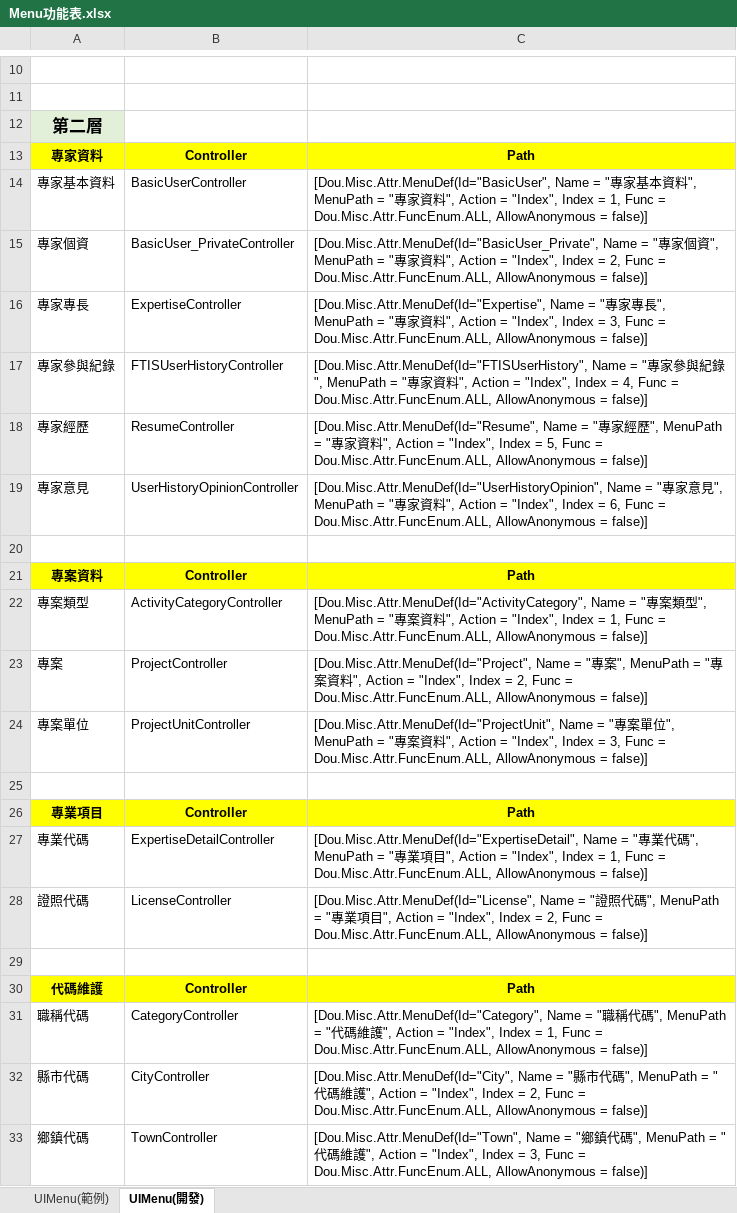
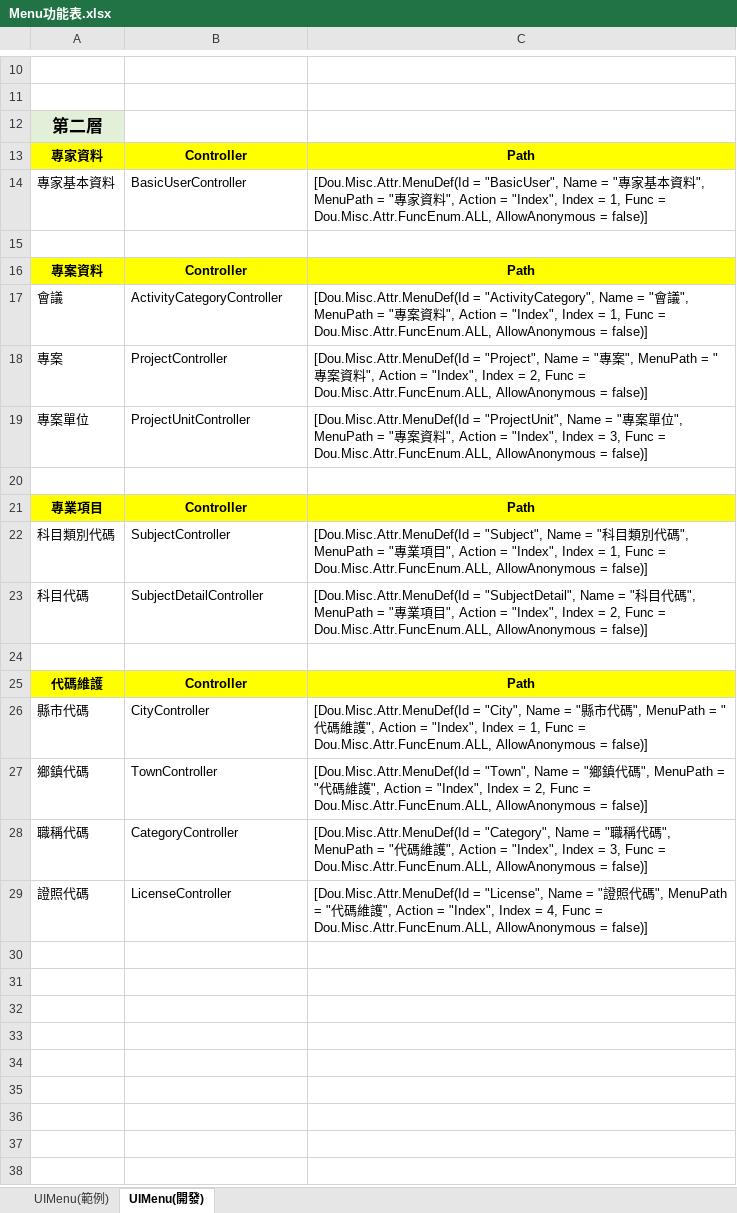
Before and after one commit to ITFtis/Esdms, an Excel workbook: Docs/Menu功能表.xlsx, sheet UIMenu(開發), drawn as a sheet; only a part is shown, gaps mark what is left out; values as stored, in another font and other column widths than the file's, no borders; removed rows and columns are numbered as before the commit, all else as after; the diff names each change by its address in the sheet, - before the commit and + after, or states it on an @@ line.

Commit message:
Menu Excel

```diff
--- a/Docs/Menu功能表.xlsx (sheet UIMenu(開發))
+++ b/Docs/Menu功能表.xlsx (sheet UIMenu(開發))
-C14: [Dou.Misc.Attr.MenuDef(Id="BasicUser", Name =…
+C14: [Dou.Misc.Attr.MenuDef(Id = "BasicUser", Name =…
-row 15: 專家個資 | BasicUser_PrivateController | [Dou.Misc.Attr.MenuDef(Id="BasicUser_Private", Name = "專家個資", MenuPath = "專家資料", Action = "Index", Index = 2, Func = Dou.Misc.Attr.FuncEnum.ALL, AllowAnonymous = false)]
-row 16: 專家專長 | ExpertiseController | [Dou.Misc.Attr.MenuDef(Id="Expertise", Name = "專家專長", MenuPath = "專家資料", Action = "Index", Index = 3, Func = Dou.Misc.Attr.FuncEnum.ALL, AllowAnonymous = false)]
-row 17: 專家參與紀錄 | FTISUserHistoryController | [Dou.Misc.Attr.MenuDef(Id="FTISUserHistory", Name = "專家參與紀錄", MenuPath = "專家資料", Action = "Index", Index = 4, Func = Dou.Misc.Attr.FuncEnum.ALL, AllowAnonymous = false)]
-row 18: 專家經歷 | ResumeController | [Dou.Misc.Attr.MenuDef(Id="Resume", Name = "專家經歷", MenuPath = "專家資料", Action = "Index", Index = 5, Func = Dou.Misc.Attr.FuncEnum.ALL, AllowAnonymous = false)]
-row 19: 專家意見 | UserHistoryOpinionController | [Dou.Misc.Attr.MenuDef(Id="UserHistoryOpinion", Name = "專家意見", MenuPath = "專家資料", Action = "Index", Index = 6, Func = Dou.Misc.Attr.FuncEnum.ALL, AllowAnonymous = false)]
-A17: 專案類型
+A17: 會議
-C17: [Dou.Misc.Attr.MenuDef(Id="ActivityCategory", Name = "專案類型", MenuPath…
+C17: [Dou.Misc.Attr.MenuDef(Id = "ActivityCategory", Name = "會議", MenuPath…
-C18: [Dou.Misc.Attr.MenuDef(Id="Project", Name =…
+C18: [Dou.Misc.Attr.MenuDef(Id = "Project", Name =…
-C19: [Dou.Misc.Attr.MenuDef(Id="ProjectUnit", Name =…
+C19: [Dou.Misc.Attr.MenuDef(Id = "ProjectUnit", Name =…
-row 27: 專業代碼 | ExpertiseDetailController | [Dou.Misc.Attr.MenuDef(Id="ExpertiseDetail", Name = "專業代碼", MenuPath = "專業項目", Action = "Index", Index = 1, Func = Dou.Misc.Attr.FuncEnum.ALL, AllowAnonymous = false)]
-row 28: 證照代碼 | LicenseController | [Dou.Misc.Attr.MenuDef(Id="License", Name = "證照代碼", MenuPath = "專業項目", Action = "Index", Index = 2, Func = Dou.Misc.Attr.FuncEnum.ALL, AllowAnonymous = false)]
+row 22: 科目類別代碼 | SubjectController | [Dou.Misc.Attr.MenuDef(Id = "Subject", Name = "科目類別代碼", MenuPath = "專業項目", Action = "Index", Index = 1, Func = Dou.Misc.Attr.FuncEnum.ALL, AllowAnonymous = false)]
+row 23: 科目代碼 | SubjectDetailController | [Dou.Misc.Attr.MenuDef(Id = "SubjectDetail", Name = "科目代碼", MenuPath = "專業項目", Action = "Index", Index = 2, Func = Dou.Misc.Attr.FuncEnum.ALL, AllowAnonymous = false)]
-row 31: 職稱代碼 | CategoryController | [Dou.Misc.Attr.MenuDef(Id="Category", Name = "職稱代碼", MenuPath = "代碼維護", Action = "Index", Index = 1, Func = Dou.Misc.Attr.FuncEnum.ALL, AllowAnonymous = false)]
-C26: [Dou.Misc.Attr.MenuDef(Id="City", Name = "縣市代碼", MenuPath = "代碼維護", Action = "Index", Index = 2, Func =…
+C26: [Dou.Misc.Attr.MenuDef(Id = "City", Name = "縣市代碼", MenuPath = "代碼維護", Action = "Index", Index = 1, Func =…
-C27: [Dou.Misc.Attr.MenuDef(Id="Town", Name = "鄉鎮代碼", MenuPath = "代碼維護", Action = "Index", Index = 3, Func =…
+C27: [Dou.Misc.Attr.MenuDef(Id = "Town", Name = "鄉鎮代碼", MenuPath = "代碼維護", Action = "Index", Index = 2, Func =…
+row 28: 職稱代碼 | CategoryController | [Dou.Misc.Attr.MenuDef(Id = "Category", Name = "職稱代碼", MenuPath = "代碼維護", Action = "Index", Index = 3, Func = Dou.Misc.Attr.FuncEnum.ALL, AllowAnonymous = false)]
+row 29: 證照代碼 | LicenseController | [Dou.Misc.Attr.MenuDef(Id = "License", Name = "證照代碼", MenuPath = "代碼維護", Action = "Index", Index = 4, Func = Dou.Misc.Attr.FuncEnum.ALL, AllowAnonymous = false)]
```
Also changed, not shown: 1 other file.
